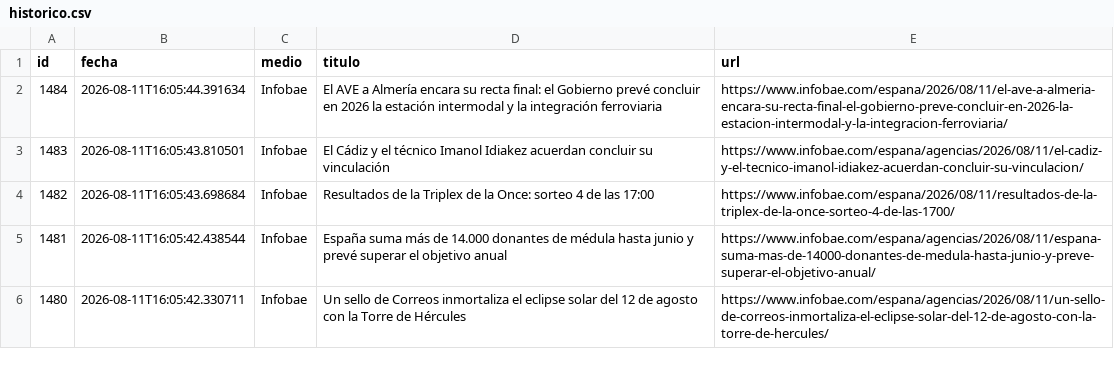
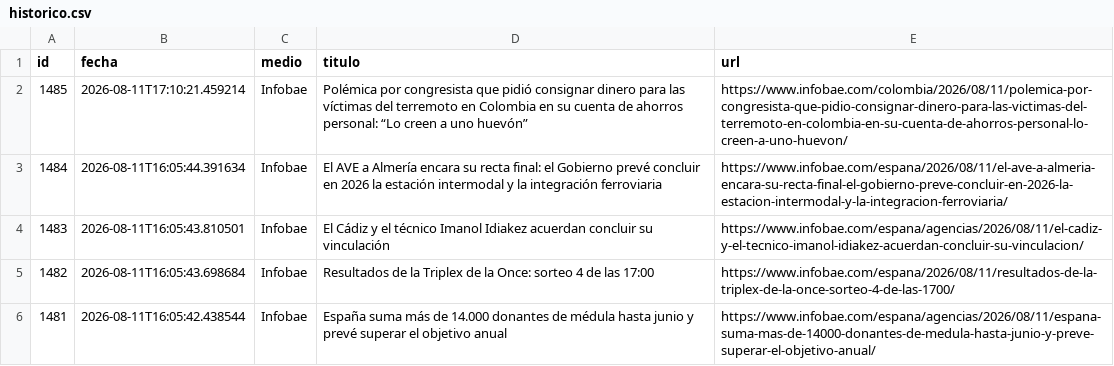
Before and after one commit to ElvisChatzky/BusProyect, a CSV file: data/historico.csv, drawn as a sheet; only a part is shown; the shorter side is filled out with more unchanged rows; the diff names each change by its address in the sheet, - before the commit and + after, or states it on an @@ line.

```diff
--- a/data/historico.csv
+++ b/data/historico.csv
+row 2: 1485 | 2026-08-11T17:10:21.459214 | Infobae | Polémica por congresista que pidió consignar dinero para las víctimas del terremoto en Colombia en su cuenta de ahorros personal: “Lo creen a uno huevón” | https://www.infobae.com/colombia/2026/08/11/polemica-por-congresista-que-pidio-consignar-dinero-para-las-victimas-del-terremoto-en-colombia-en-su-cuenta-de-ahorros-personal-lo-creen-a-uno-huevon/
```
Also changed, not shown: data/hoy.csv, 1 other file.
